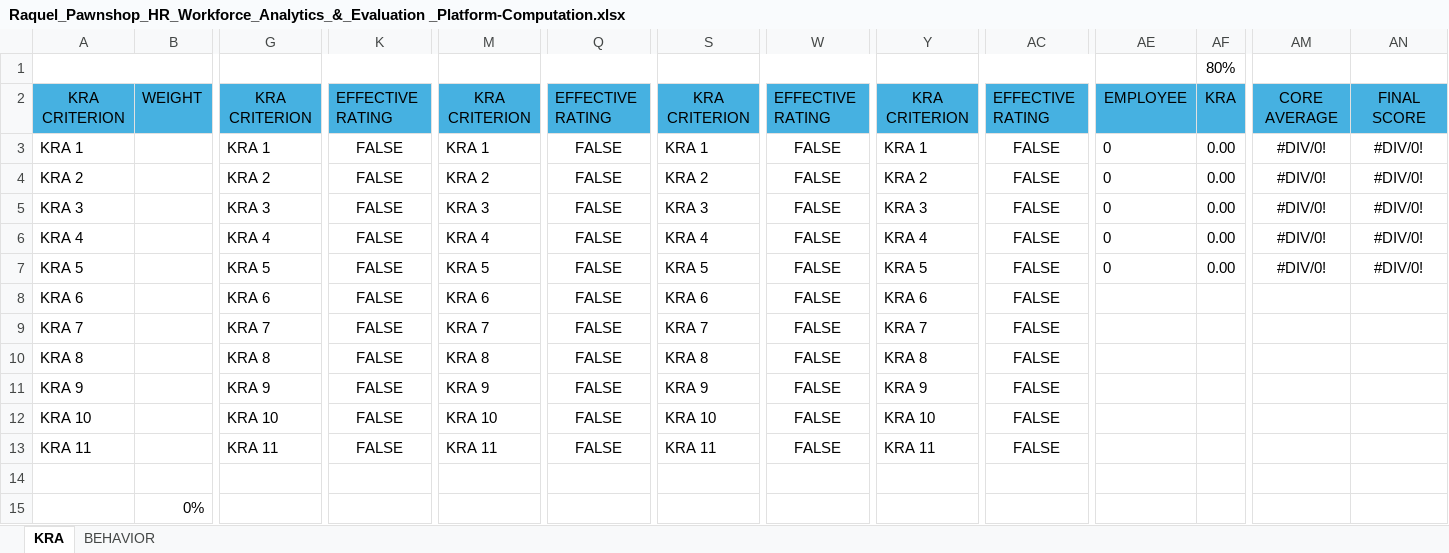
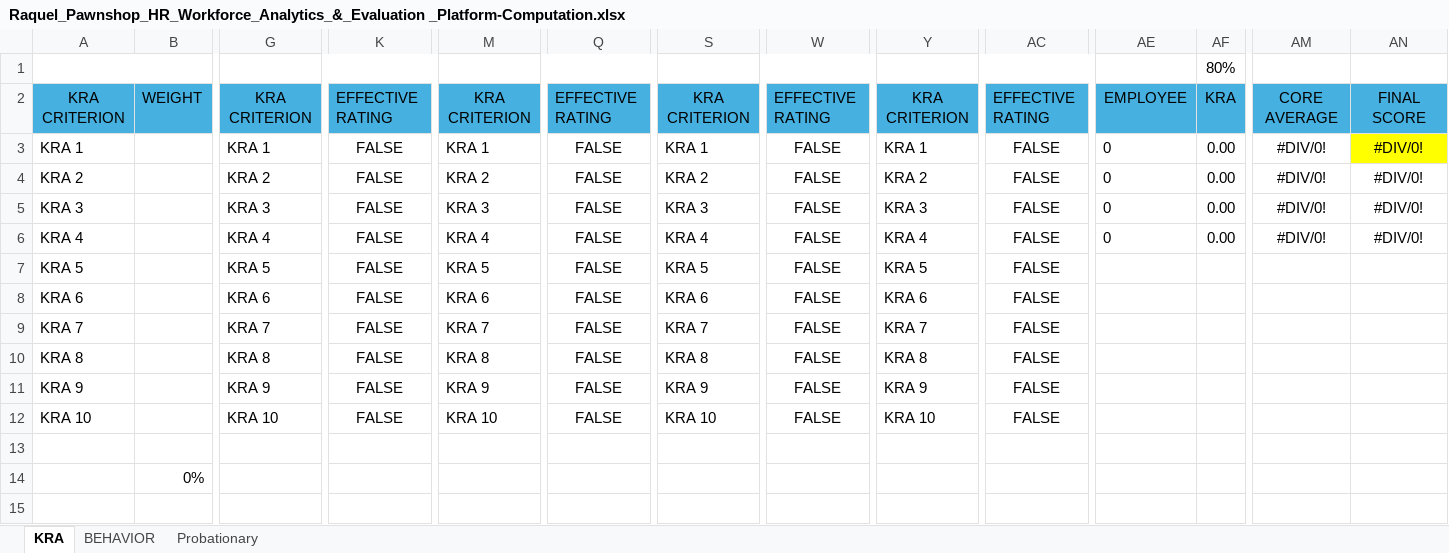
Before and after one commit to lemonbasic4-sys/Raquel_HRD, an Excel workbook: misc/Raquel_Pawnshop_HR_Workforce_Analytics_&_Evaluation _Platform-Computation.xlsx, sheet KRA, drawn as a sheet; only a part is shown, gaps mark what is left out; values as stored, in another font and other column widths than the file's, no borders; rows hold the shown columns only; the diff names each change by its address in the sheet, - before the commit and + after, or states it on an @@ line.

```diff
--- a/misc/Raquel_Pawnshop_HR_Workforce_Analytics_&_Evaluation _Platform-Computation.xlsx (sheet KRA)
+++ b/misc/Raquel_Pawnshop_HR_Workforce_Analytics_&_Evaluation _Platform-Computation.xlsx (sheet KRA)
+sheet tab: Probationary
-AN3 fill: none
+AN3 fill: #FFFF00
-AE7: 0
+AE7: (empty)
-AF7: 0.00
+AF7: (empty)
-AM7: #DIV/0!
+AM7: (empty)
-AN7: #DIV/0!
+AN7: (empty)
-row 13: KRA 11 |  | KRA 11 | FALSE | KRA 11 | FALSE | KRA 11 | FALSE | KRA 11 | FALSE
```
Also changed, not shown: 3 other files.
